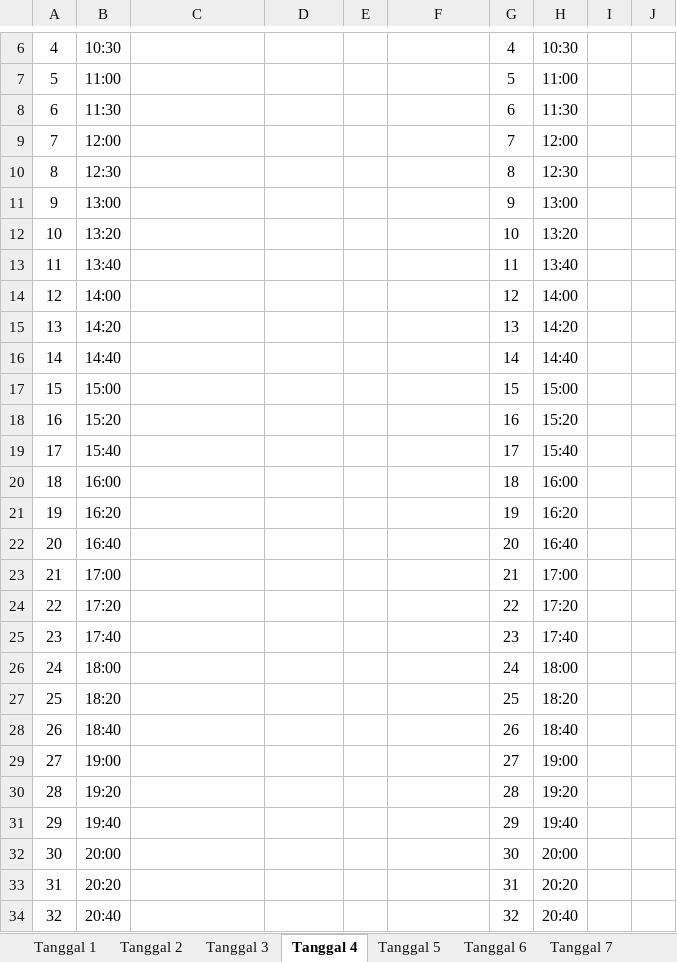
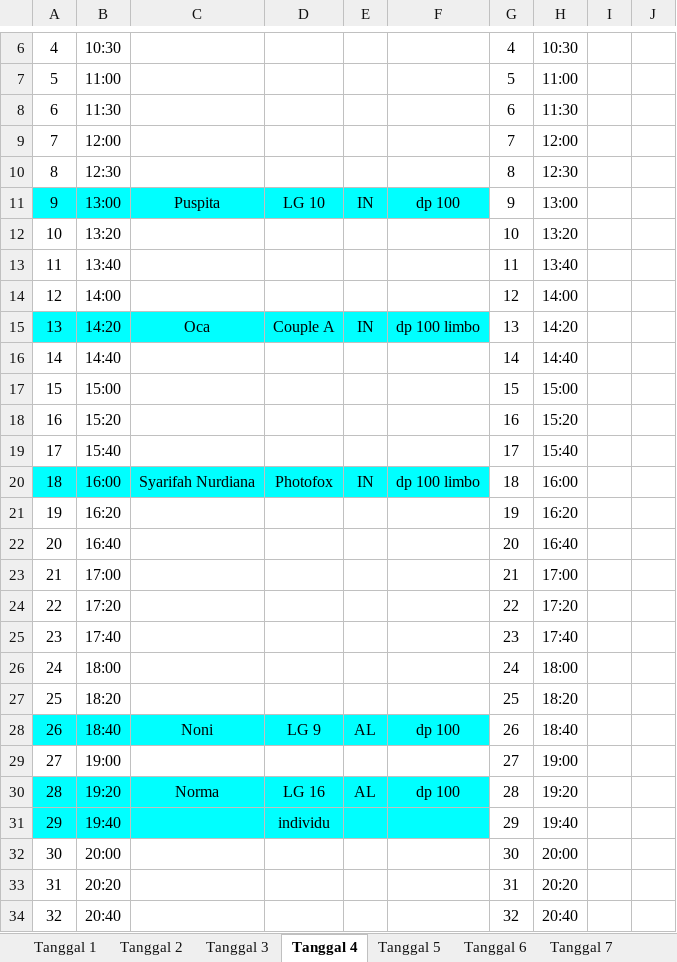
Before and after one commit to whynunuu/FoxeStudio, an Excel workbook: file2_nov.xlsx, sheet Tanggal 4, drawn as a sheet; only a part is shown, gaps mark what is left out; values as stored, in another font and other column widths than the file's, no borders; charts and pictures not drawn; the diff names each change by its address in the sheet, - before the commit and + after, or states it on an @@ line.

```diff
--- a/file2_nov.xlsx (sheet Tanggal 4)
+++ b/file2_nov.xlsx (sheet Tanggal 4)
-A11:F11 fill: none
+A11:F11 fill: #00FFFF
-C11: (empty)
+C11: Puspita
-D11: (empty)
+D11: LG 10
-E11: (empty)
+E11: IN
-F11: (empty)
+F11: dp 100
-A15:F15 fill: none
+A15:F15 fill: #00FFFF
-C15: (empty)
+C15: Oca
-D15: (empty)
+D15: Couple A
-E15: (empty)
+E15: IN
-F15: (empty)
+F15: dp 100 limbo
-A20:F20 fill: none
+A20:F20 fill: #00FFFF
-C20: (empty)
+C20: Syarifah Nurdiana
-D20: (empty)
+D20: Photofox
-E20: (empty)
+E20: IN
-F20: (empty)
+F20: dp 100 limbo
-A28:F28 fill: none
+A28:F28 fill: #00FFFF
-C28: (empty)
+C28: Noni
-D28: (empty)
+D28: LG 9
-E28: (empty)
+E28: AL
-F28: (empty)
+F28: dp 100
-A30:F31 fill: none
+A30:F31 fill: #00FFFF
-C30: (empty)
+C30: Norma
-D30: (empty)
+D30: LG 16
-E30: (empty)
+E30: AL
-F30: (empty)
+F30: dp 100
-D31: (empty)
+D31: individu
```
Also changed, not shown: sheet Tanggal 5, sheet Tanggal 3, sheet Tanggal 7, sheet Tanggal 6, sheet Tanggal 2, sheet Tanggal 1, 6 more sheets, file1_nov.xlsm, file2.xlsx, 10 other files.
